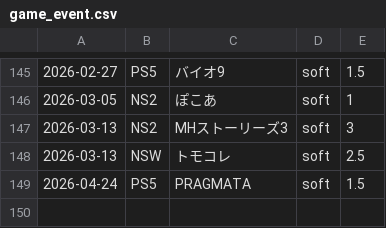
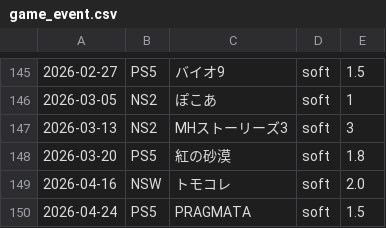
Before and after one commit to hidenden/gamedata, a CSV file: database/event/game_event.csv, drawn as a sheet; only a part is shown, gaps mark what is left out.

```diff
--- a/database/event/game_event.csv
+++ b/database/event/game_event.csv
@@ -147,3 +147,4 @@
 2026-03-13,NS2,MHストーリーズ3,soft,3
-2026-03-13,NSW,トモコレ,soft,2.5
+2026-03-20,PS5,紅の砂漠,soft,1.8
+2026-04-16,NSW,トモコレ,soft,2.0
 2026-04-24,PS5,PRAGMATA,soft,1.5
```
Also changed, not shown: 7 other files.
